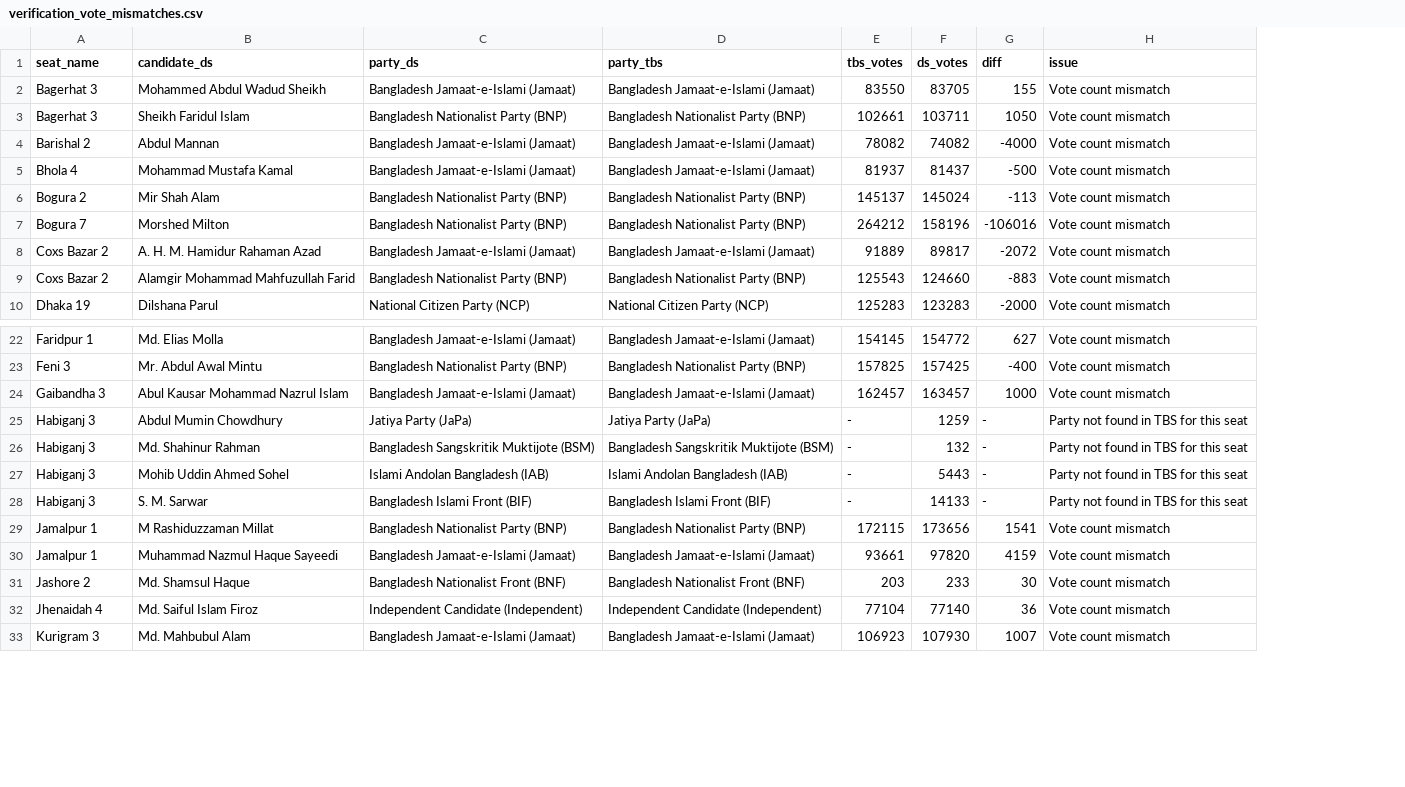
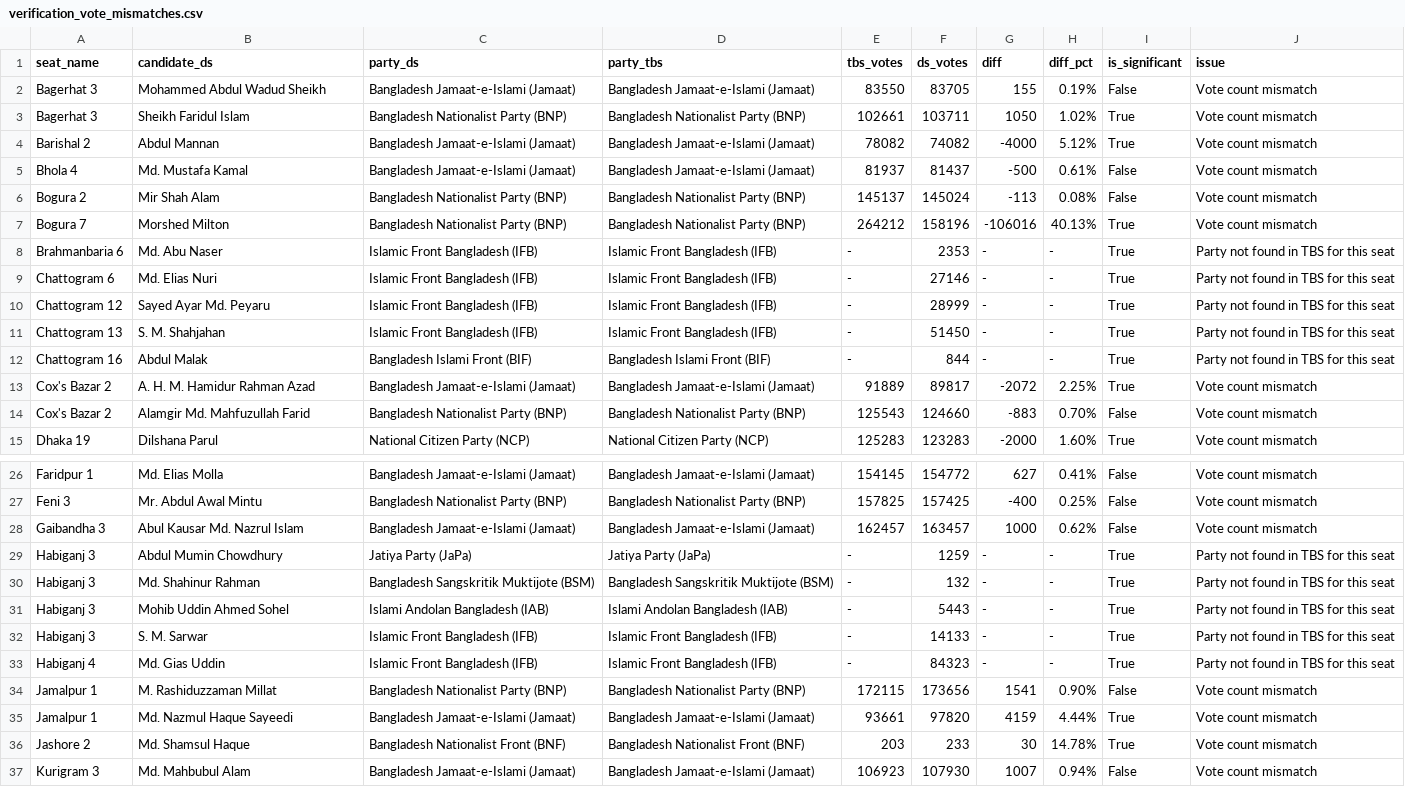
Before and after one commit to SMANahian/ElectionMap, a CSV file: result_from_source/verification_vote_mismatches.csv, drawn as a sheet; only a part is shown, gaps mark what is left out; removed rows and columns are numbered as before the commit, all else as after; the diff covers the shown part only; the diff names each change by its address in the sheet, - before the commit and + after, or states it on an @@ line.

```diff
--- a/result_from_source/verification_vote_mismatches.csv
+++ b/result_from_source/verification_vote_mismatches.csv
+column H (diff_pct), rows 2-7: 0.19% | 1.02% | 5.12% | 0.61% | 0.08% | 40.13%; rows 13-15: 2.25% | 0.70% | 1.60%; rows 26-32: 0.41% | 0.25% | 0.62% | - | - | - | -; rows 34-37: 0.90% | 4.44% | 14.78% | 0.94%
+column I (is_significant), rows 2-7: False | True | True | False | False | True; rows 13-15: True | False | True; rows 26-32: False | False | False | True | True | True | True; rows 34-37: False | True | True | False
-B5 (candidate_ds): Mohammad Mustafa Kamal
+B5 (candidate_ds): Md. Mustafa Kamal
+row 8: Brahmanbaria 6 | Md. Abu Naser | Islamic Front Bangladesh (IFB) | Islamic Front Bangladesh (IFB) | - | 2353 | - | - | True | Party not found in TBS for this seat
+row 9: Chattogram 6 | Md. Elias Nuri | Islamic Front Bangladesh (IFB) | Islamic Front Bangladesh (IFB) | - | 27146 | - | - | True | Party not found in TBS for this seat
+row 10: Chattogram 12 | Sayed Ayar Md. Peyaru | Islamic Front Bangladesh (IFB) | Islamic Front Bangladesh (IFB) | - | 28999 | - | - | True | Party not found in TBS for this seat
+row 11: Chattogram 13 | S. M. Shahjahan | Islamic Front Bangladesh (IFB) | Islamic Front Bangladesh (IFB) | - | 51450 | - | - | True | Party not found in TBS for this seat
+row 12: Chattogram 16 | Abdul Malak | Bangladesh Islami Front (BIF) | Bangladesh Islami Front (BIF) | - | 844 | - | - | True | Party not found in TBS for this seat
-A13:A14 (seat_name): Coxs Bazar 2
+A13:A14 (seat_name): Cox's Bazar 2
-B13 (candidate_ds): A. H. M. Hamidur Rahaman Azad
+B13 (candidate_ds): A. H. M. Hamidur Rahman Azad
-B14 (candidate_ds): Alamgir Mohammad Mahfuzullah Farid
+B14 (candidate_ds): Alamgir Md. Mahfuzullah Farid
-B28 (candidate_ds): Abul Kausar Mohammad Nazrul Islam
+B28 (candidate_ds): Abul Kausar Md. Nazrul Islam
-C32 (party_ds): Bangladesh Islami Front (BIF)
+C32 (party_ds): Islamic Front Bangladesh (IFB)
-D32 (party_tbs): Bangladesh Islami Front (BIF)
+D32 (party_tbs): Islamic Front Bangladesh (IFB)
+row 33: Habiganj 4 | Md. Gias Uddin | Islamic Front Bangladesh (IFB) | Islamic Front Bangladesh (IFB) | - | 84323 | - | - | True | Party not found in TBS for this seat
-B34 (candidate_ds): M Rashiduzzaman Millat
+B34 (candidate_ds): M. Rashiduzzaman Millat
-B35 (candidate_ds): Muhammad Nazmul Haque Sayeedi
+B35 (candidate_ds): Md. Nazmul Haque Sayeedi
-row 32: Jhenaidah 4 | Md. Saiful Islam Firoz | Independent Candidate (Independent) | Independent Candidate (Independent) | 77104 | 77140 | 36 | Vote count mismatch
```
Also changed, not shown: 1 added row, 5 removed rows and 12 edited cells elsewhere in this file, result_from_source/dailystar_party_by_seat.csv, result_from_source/result_from_dailystar.csv, 21 other files.
